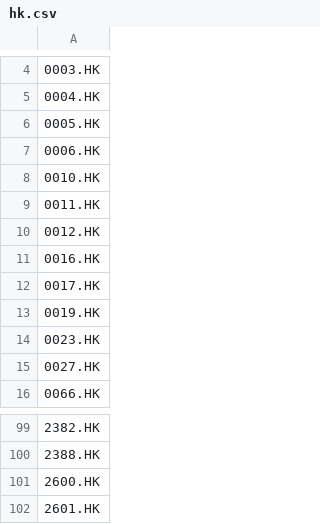
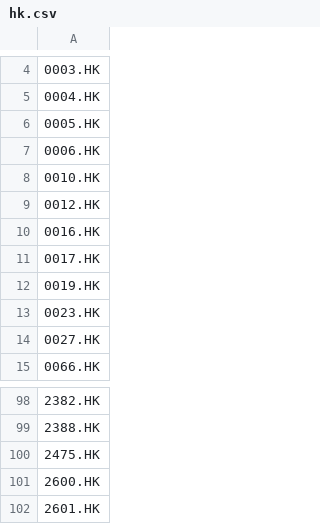
Before and after one commit to kmlau0807/jlaw_scanner, a CSV file: universe/hk.csv, drawn as a sheet; only a part is shown, gaps mark what is left out; removed rows and columns are numbered as before the commit, all else as after; the diff names each change by its address in the sheet, - before the commit and + after, or states it on an @@ line.

```diff
--- a/universe/hk.csv
+++ b/universe/hk.csv
-row 9: 0011.HK
+row 100: 2475.HK
```
Also changed, not shown: universe/us.csv, 17 other files.
